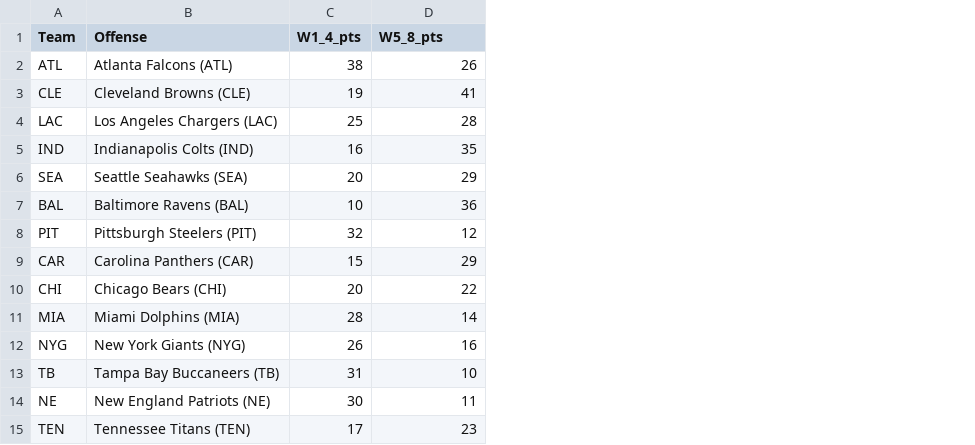
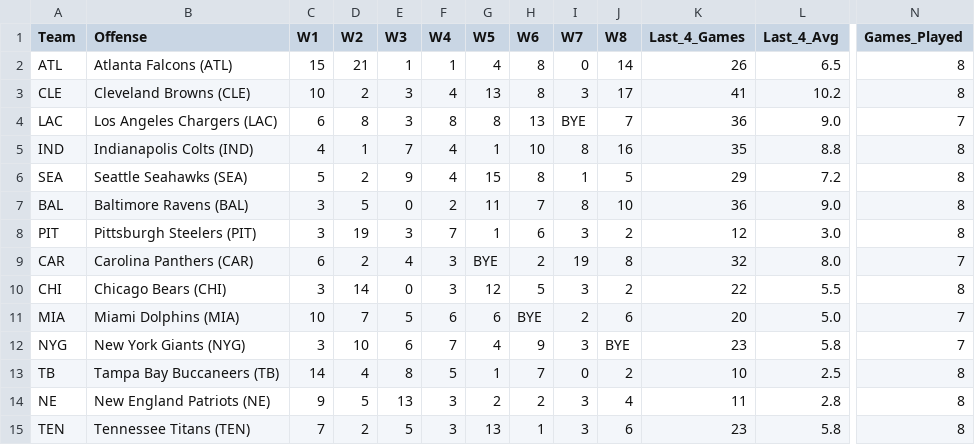
Before and after one commit to paulberman28-code/Fantasy-Football-Defense-Streamer-Tool, a CSV file: dst_streaming_targets_week9_2026.csv, drawn as a sheet; only a part is shown, gaps mark what is left out; removed rows and columns are numbered as before the commit, all else as after; the diff covers the shown part only; the diff names each change by its address in the sheet, - before the commit and + after, or states it on an @@ line.

Commit message:
Update analysis: include weekly breakdown and bye-adjusted rolling last 4 games

```diff
--- a/dst_streaming_targets_week9_2026.csv
+++ b/dst_streaming_targets_week9_2026.csv
-column C (W1_4_pts), rows 2-15: 38 | 19 | 25 | 16 | 20 | 10 | 32 | 15 | 20 | 28 | 26 | 31 | 30 | 17
+column C (W1), rows 2-15: 15 | 10 | 6 | 4 | 5 | 3 | 3 | 6 | 3 | 10 | 3 | 14 | 9 | 7
+column D (W2), rows 2-15: 21 | 2 | 8 | 1 | 2 | 5 | 19 | 2 | 14 | 7 | 10 | 4 | 5 | 2
+column E (W3), rows 2-15: 1 | 3 | 3 | 7 | 9 | 0 | 3 | 4 | 0 | 5 | 6 | 8 | 13 | 5
+column F (W4), rows 2-15: 1 | 4 | 8 | 4 | 4 | 2 | 7 | 3 | 3 | 6 | 7 | 5 | 3 | 3
+column G (W5), rows 2-15: 4 | 13 | 8 | 1 | 15 | 11 | 1 | BYE | 12 | 6 | 4 | 1 | 2 | 13
+column H (W6), rows 2-15: 8 | 8 | 13 | 10 | 8 | 7 | 6 | 2 | 5 | BYE | 9 | 7 | 2 | 1
+column I (W7), rows 2-15: 0 | 3 | BYE | 8 | 1 | 8 | 3 | 19 | 3 | 2 | 3 | 0 | 3 | 3
+column J (W8), rows 2-15: 14 | 17 | 7 | 16 | 5 | 10 | 2 | 8 | 2 | 6 | BYE | 2 | 4 | 6
+column L (Last_4_Avg), rows 2-15: 6.5 | 10.2 | 9.0 | 8.8 | 7.2 | 9.0 | 3.0 | 8.0 | 5.5 | 5.0 | 5.8 | 2.5 | 2.8 | 5.8
+column N (Games_Played), rows 2-15: 8 | 8 | 7 | 8 | 8 | 8 | 8 | 7 | 8 | 7 | 7 | 8 | 8 | 8
-K1: W5_8_pts
+K1: Last_4_Games
-K4 (Last_4_Games): 28
+K4 (Last_4_Games): 36
-K9 (Last_4_Games): 29
+K9 (Last_4_Games): 32
-K11 (Last_4_Games): 14
+K11 (Last_4_Games): 20
-K12 (Last_4_Games): 16
+K12 (Last_4_Games): 23
```
Also changed, not shown: 10 edited cells elsewhere in this file, 1 other file.
